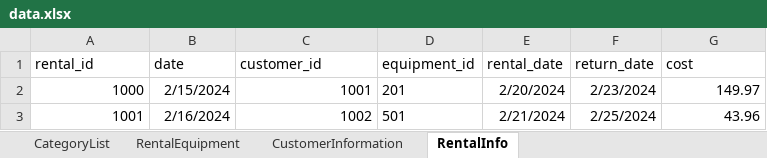
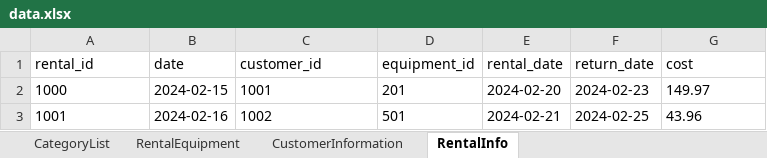
Before and after one commit to flammabl3/SoftwareAnalysisFinal, an Excel workbook: SoftwareAnalysisFinal/data.xlsx, sheet RentalInfo, drawn as a sheet; values as stored, in another font and other column widths than the file's, no borders; the diff names each change by its address in the sheet, - before the commit and + after, or states it on an @@ line.

```diff
--- a/SoftwareAnalysisFinal/data.xlsx (sheet RentalInfo)
+++ b/SoftwareAnalysisFinal/data.xlsx (sheet RentalInfo)
-A2:A3 alignment: right
+A2:A3 alignment: left
-B2 (date): 2/15/2024
+B2 (date): 2024-02-15
-C2:C3 alignment: right
+C2:C3 alignment: left
-E2 (rental_date): 2/20/2024
+E2 (rental_date): 2024-02-20
-F2 (return_date): 2/23/2024
+F2 (return_date): 2024-02-23
-G2:G3 alignment: right
+G2:G3 alignment: left
-B3 (date): 2/16/2024
+B3 (date): 2024-02-16
-E3 (rental_date): 2/21/2024
+E3 (rental_date): 2024-02-21
-F3 (return_date): 2/25/2024
+F3 (return_date): 2024-02-25
```
Also changed, not shown: sheet RentalEquipment, sheet CustomerInformation, sheet CategoryList, 2 other files.
